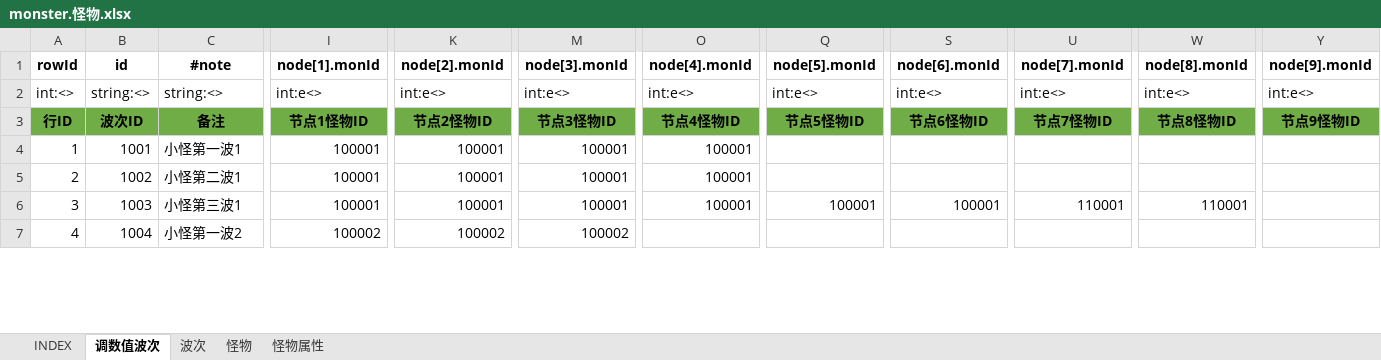
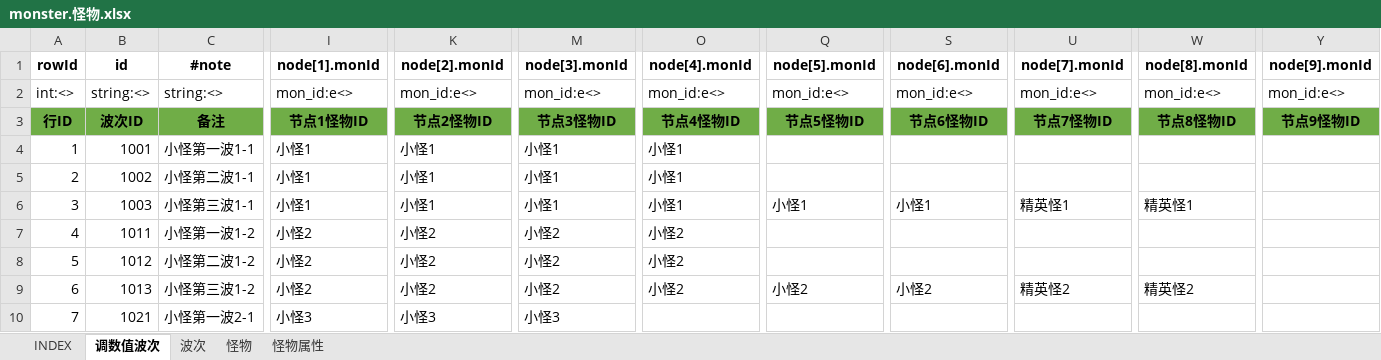
Before and after one commit to hataksumo/UIDesigner, an Excel workbook: Excel/monster.怪物.xlsx, sheet 调数值波次, drawn as a sheet; only a part is shown, gaps mark what is left out; values as stored, in another font and other column widths than the file's, no borders; addresses are those after the commit; rows hold the shown columns only; the diff covers the shown part only; the diff names each change by its address in the sheet, - before the commit and + after, or states it on an @@ line.

```diff
--- a/Excel/monster.怪物.xlsx (sheet 调数值波次)
+++ b/Excel/monster.怪物.xlsx (sheet 调数值波次)
-I2 (node[1].monId): int:e<>
+I2 (node[1].monId): mon_id:e<>
-K2 (node[2].monId): int:e<>
+K2 (node[2].monId): mon_id:e<>
-M2 (node[3].monId): int:e<>
+M2 (node[3].monId): mon_id:e<>
-O2 (node[4].monId): int:e<>
+O2 (node[4].monId): mon_id:e<>
-Q2 (node[5].monId): int:e<>
+Q2 (node[5].monId): mon_id:e<>
-S2 (node[6].monId): int:e<>
+S2 (node[6].monId): mon_id:e<>
-U2 (node[7].monId): int:e<>
+U2 (node[7].monId): mon_id:e<>
-W2 (node[8].monId): int:e<>
+W2 (node[8].monId): mon_id:e<>
-Y2 (node[9].monId): int:e<>
+Y2 (node[9].monId): mon_id:e<>
-C4 (#note): 小怪第一波1
+C4 (#note): 小怪第一波1-1
-I4:I6 (node[1].monId): 100001
+I4:I6 (node[1].monId): 小怪1
-K4:K6 (node[2].monId): 100001
+K4:K6 (node[2].monId): 小怪1
-M4:M6 (node[3].monId): 100001
+M4:M6 (node[3].monId): 小怪1
-O4:O6 (node[4].monId): 100001
+O4:O6 (node[4].monId): 小怪1
-C5 (#note): 小怪第二波1
+C5 (#note): 小怪第二波1-1
-C6 (#note): 小怪第三波1
+C6 (#note): 小怪第三波1-1
-Q6 (node[5].monId): 100001
+Q6 (node[5].monId): 小怪1
-S6 (node[6].monId): 100001
+S6 (node[6].monId): 小怪1
-U6 (node[7].monId): 110001
+U6 (node[7].monId): 精英怪1
-W6 (node[8].monId): 110001
+W6 (node[8].monId): 精英怪1
+row 7: 4 | 1011 | 小怪第一波1-2 | 小怪2 | 小怪2 | 小怪2 | 小怪2
+row 8: 5 | 1012 | 小怪第二波1-2 | 小怪2 | 小怪2 | 小怪2 | 小怪2
+row 9: 6 | 1013 | 小怪第三波1-2 | 小怪2 | 小怪2 | 小怪2 | 小怪2 | 小怪2 | 小怪2 | 精英怪2 | 精英怪2
@@ column A (rowId) renumbered between rows 10 and 17 @@
-B10 (id): 1004
+B10 (id): 1021
-C10 (#note): 小怪第一波2
+C10 (#note): 小怪第一波2-1
-I10 (node[1].monId): 100002
+I10 (node[1].monId): 小怪3
-K10 (node[2].monId): 100002
+K10 (node[2].monId): 小怪3
-M10 (node[3].monId): 100002
+M10 (node[3].monId): 小怪3
```
Also changed, not shown: 11 added rows and 19 edited cells elsewhere in this sheet, sheet 怪物, sheet 怪物属性, Excel/chapter.章节关卡.xlsx.
